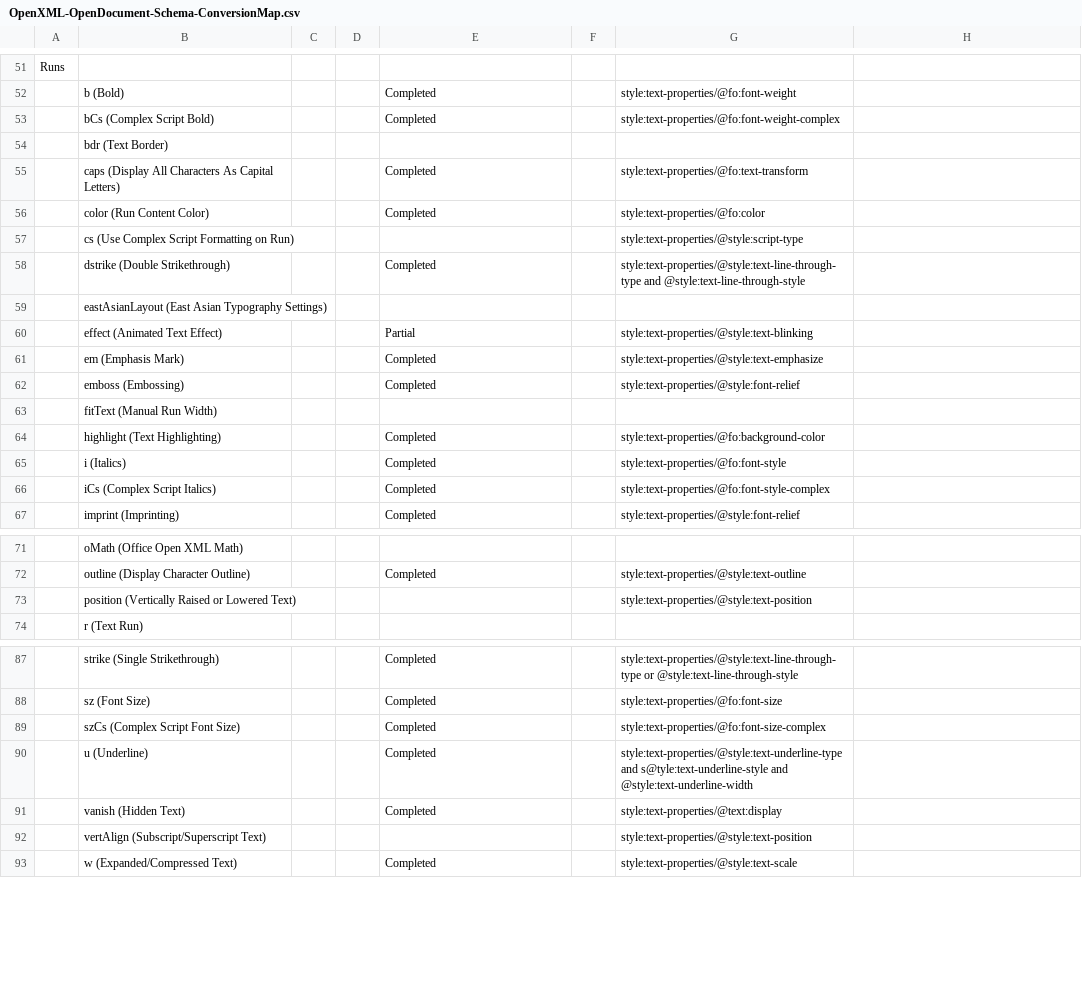
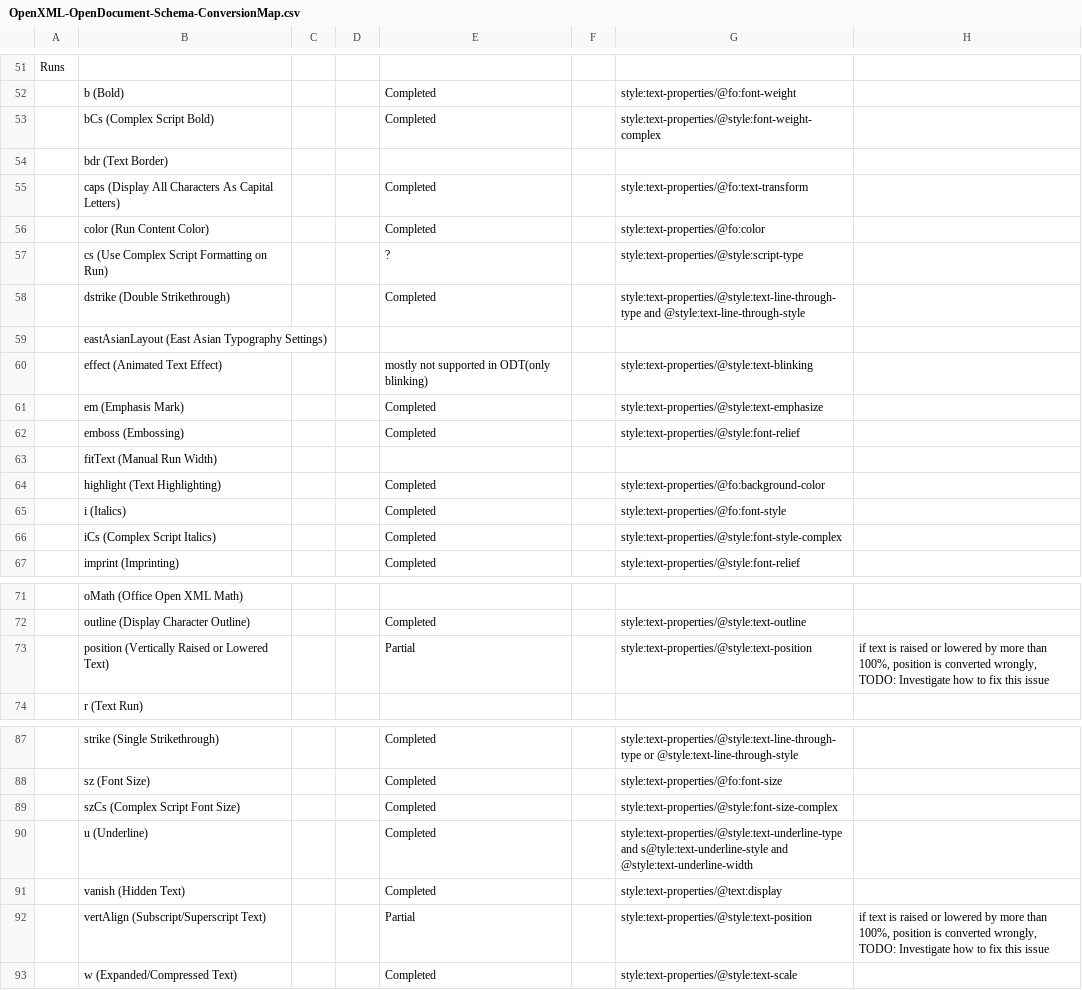
Before and after one commit to arlm/odf-converter, a CSV file: docs/Developer documentation/OpenXML-OpenDocument-Schema-ConversionMap.csv, drawn as a sheet; only a part is shown, gaps mark what is left out.

Commit message:
Runs improved + OpenXML-OpenDocument-Schema-ConversionMap changed

```diff
--- a/docs/Developer documentation/OpenXML-OpenDocument-Schema-ConversionMap.csv
+++ b/docs/Developer documentation/OpenXML-OpenDocument-Schema-ConversionMap.csv
@@ -52,3 +52,3 @@ Runs;;;;;;;
 ;b (Bold);;;Completed;;style:text-properties/@fo:font-weight;
-;bCs (Complex Script Bold) ;;;Completed;;style:text-properties/@fo:font-weight-complex;
+;bCs (Complex Script Bold) ;;;Completed;;style:text-properties/@style:font-weight-complex;
 ;bdr (Text Border) ;;;;;;
@@ -56,6 +56,6 @@ Runs;;;;;;;
 ;color (Run Content Color) ;;;Completed;;style:text-properties/@fo:color;
-;cs (Use Complex Script Formatting on Run) ;;;;;style:text-properties/@style:script-type;
+;cs (Use Complex Script Formatting on Run) ;;;?;;style:text-properties/@style:script-type;
 ;dstrike (Double Strikethrough) ;;;Completed;;style:text-properties/@style:text-line-through-type and @style:text-line-through-style;
 ;eastAsianLayout (East Asian Typography Settings) ;;;;;;
-;effect (Animated Text Effect) ;;;Partial;;style:text-properties/@style:text-blinking;
+;effect (Animated Text Effect) ;;;mostly not supported in ODT(only blinking);;style:text-properties/@style:text-blinking;
 ;em (Emphasis Mark) ;;;Completed;;style:text-properties/@style:text-emphasize;
@@ -65,3 +65,3 @@ Runs;;;;;;;
 ;i (Italics) ;;;Completed;;style:text-properties/@fo:font-style;
-;iCs (Complex Script Italics) ;;;Completed;;style:text-properties/@fo:font-style-complex;
+;iCs (Complex Script Italics) ;;;Completed;;style:text-properties/@style:font-style-complex;
 ;imprint (Imprinting) ;;;Completed;;style:text-properties/@style:font-relief;
@@ -72,3 +72,3 @@ Runs;;;;;;;
 ;outline (Display Character Outline) ;;;Completed;;style:text-properties/@style:text-outline;
-;position (Vertically Raised or Lowered Text) ;;;;;style:text-properties/@style:text-position;
+;position (Vertically Raised or Lowered Text) ;;;Partial;;style:text-properties/@style:text-position;if text is raised or lowered by more than 100%, position is converted wrongly, TODO: Investigate how to fix this issue
 ;r (Text Run) ;;;;;;
@@ -88,6 +88,6 @@ Runs;;;;;;;
 ;sz (Font Size) ;;;Completed;;style:text-properties/@fo:font-size;
-;szCs (Complex Script Font Size) ;;;Completed;;style:text-properties/@fo:font-size-complex;
+;szCs (Complex Script Font Size) ;;;Completed;;style:text-properties/@style:font-size-complex;
 ;u (Underline) ;;;Completed;; style:text-properties/@style:text-underline-type and s@tyle:text-underline-style and @style:text-underline-width;
 ;vanish (Hidden Text) ;;;Completed;;style:text-properties/@text:display;
-;vertAlign (Subscript/Superscript Text) ;;;;;style:text-properties/@style:text-position;
+;vertAlign (Subscript/Superscript Text) ;;;Partial;;style:text-properties/@style:text-position;if text is raised or lowered by more than 100%, position is converted wrongly, TODO: Investigate how to fix this issue
 ;w (Expanded/Compressed Text) ;;;Completed;;style:text-properties/@style:text-scale;
```
Also changed, not shown: 1 other file.
